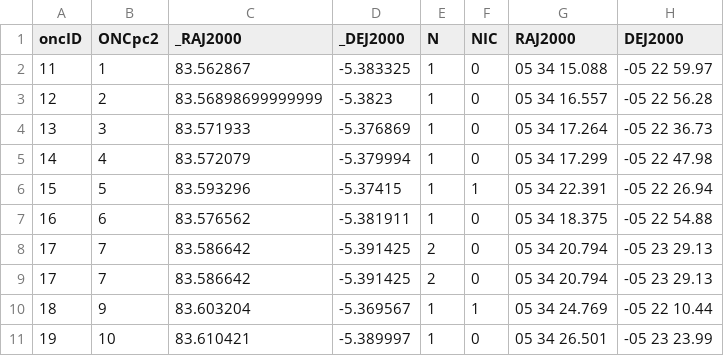
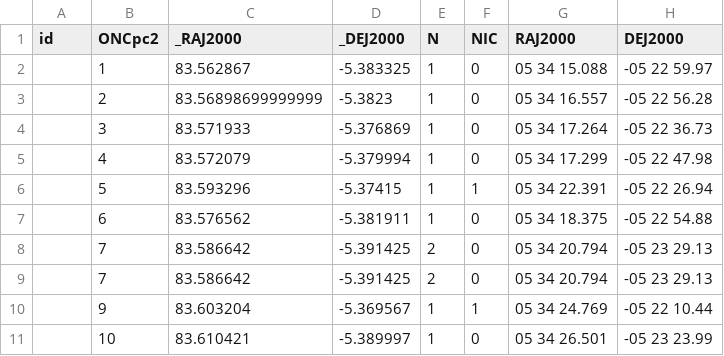
Before and after one commit to ONCdb/ONCdb, a TSV file: raw_data/viz_wfpc2_with_IDs.tsv, drawn as a sheet; only a part is shown; the diff names each change by its address in the sheet, - before the commit and + after, or states it on an @@ line.

```diff
--- a/raw_data/viz_wfpc2_with_IDs.tsv
+++ b/raw_data/viz_wfpc2_with_IDs.tsv
-A1: oncID
+A1: id
-A2 (id): 11
+A2 (id): (empty)
-A3 (id): 12
+A3 (id): (empty)
-A4 (id): 13
+A4 (id): (empty)
-A5 (id): 14
+A5 (id): (empty)
-A6 (id): 15
+A6 (id): (empty)
-A7 (id): 16
+A7 (id): (empty)
-A8:A9 (id): 17
+A8:A9 (id): (empty)
-A10 (id): 18
+A10 (id): (empty)
-A11 (id): 19
+A11 (id): (empty)
```
Also changed, not shown: raw_data/viz_acs_with_IDs.tsv, 8 other files.
